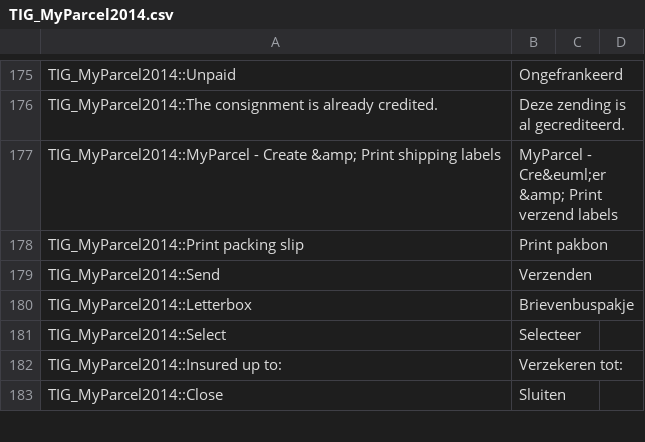
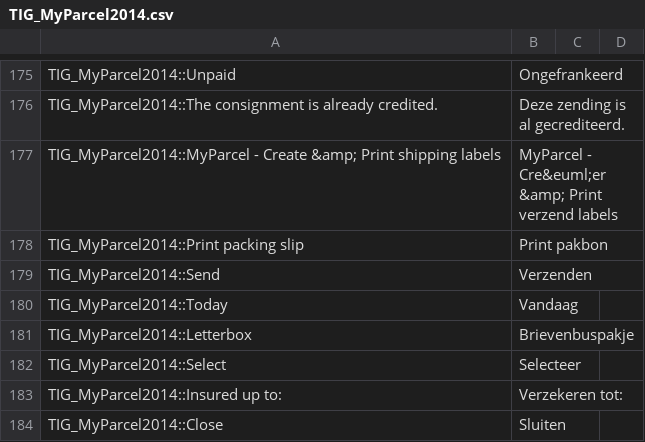
Before and after one commit to myparcelnl/magento1-End-of-life, a CSV file: app/locale/nl_NL/TIG_MyParcel2014.csv, drawn as a sheet; only a part is shown, gaps mark what is left out; the diff names each change by its address in the sheet, - before the commit and + after, or states it on an @@ line.

Commit message:
show Today

```diff
--- a/app/locale/nl_NL/TIG_MyParcel2014.csv
+++ b/app/locale/nl_NL/TIG_MyParcel2014.csv
+row 180: TIG_MyParcel2014::Today | Vandaag
```
Also changed, not shown: 1 other file.
